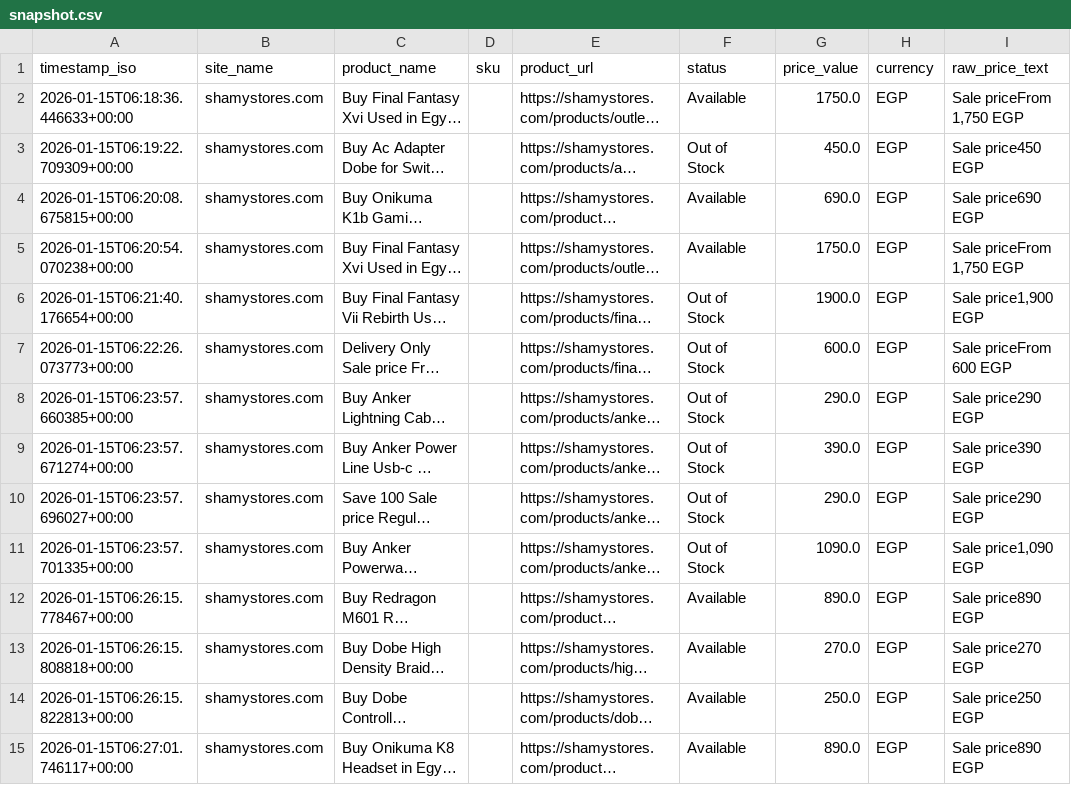
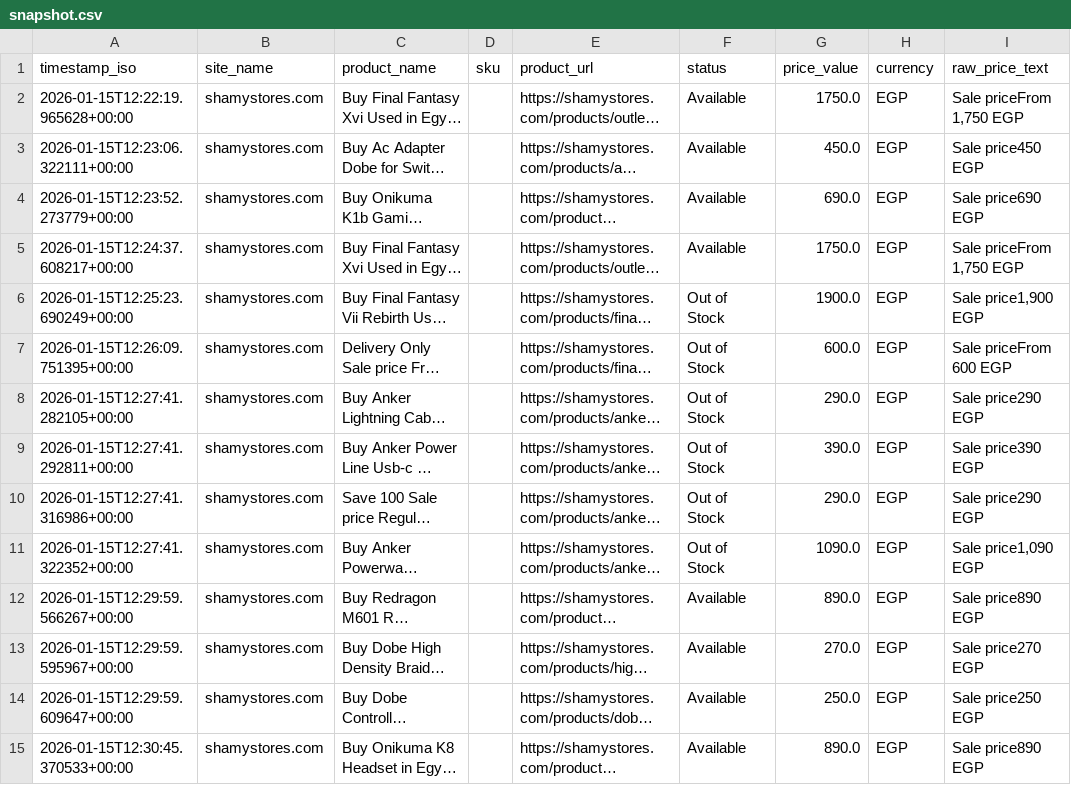
Before and after one commit to Mohanad1206/scraper-final, a CSV file: data/snapshot.csv, drawn as a sheet; only a part is shown; long unchanged cells end in …; the diff covers the shown part only; the diff names each change by its address in the sheet, - before the commit and + after, or states it on an @@ line.

```diff
--- a/data/snapshot.csv
+++ b/data/snapshot.csv
-A2 (timestamp_iso): 2026-01-15T06:18:36.446633+00:00
+A2 (timestamp_iso): 2026-01-15T12:22:19.965628+00:00
-A3 (timestamp_iso): 2026-01-15T06:19:22.709309+00:00
+A3 (timestamp_iso): 2026-01-15T12:23:06.322111+00:00
-F3 (status): Out of Stock
+F3 (status): Available
-A4 (timestamp_iso): 2026-01-15T06:20:08.675815+00:00
+A4 (timestamp_iso): 2026-01-15T12:23:52.273779+00:00
-A5 (timestamp_iso): 2026-01-15T06:20:54.070238+00:00
+A5 (timestamp_iso): 2026-01-15T12:24:37.608217+00:00
-A6 (timestamp_iso): 2026-01-15T06:21:40.176654+00:00
+A6 (timestamp_iso): 2026-01-15T12:25:23.690249+00:00
-A7 (timestamp_iso): 2026-01-15T06:22:26.073773+00:00
+A7 (timestamp_iso): 2026-01-15T12:26:09.751395+00:00
-A8 (timestamp_iso): 2026-01-15T06:23:57.660385+00:00
+A8 (timestamp_iso): 2026-01-15T12:27:41.282105+00:00
-A9 (timestamp_iso): 2026-01-15T06:23:57.671274+00:00
+A9 (timestamp_iso): 2026-01-15T12:27:41.292811+00:00
-A10 (timestamp_iso): 2026-01-15T06:23:57.696027+00:00
+A10 (timestamp_iso): 2026-01-15T12:27:41.316986+00:00
-A11 (timestamp_iso): 2026-01-15T06:23:57.701335+00:00
+A11 (timestamp_iso): 2026-01-15T12:27:41.322352+00:00
-A12 (timestamp_iso): 2026-01-15T06:26:15.778467+00:00
+A12 (timestamp_iso): 2026-01-15T12:29:59.566267+00:00
-A13 (timestamp_iso): 2026-01-15T06:26:15.808818+00:00
+A13 (timestamp_iso): 2026-01-15T12:29:59.595967+00:00
-A14 (timestamp_iso): 2026-01-15T06:26:15.822813+00:00
+A14 (timestamp_iso): 2026-01-15T12:29:59.609647+00:00
-A15 (timestamp_iso): 2026-01-15T06:27:01.746117+00:00
+A15 (timestamp_iso): 2026-01-15T12:30:45.370533+00:00
```
Also changed, not shown: 1 added row and 29 edited cells elsewhere in this file, 1 other file.
